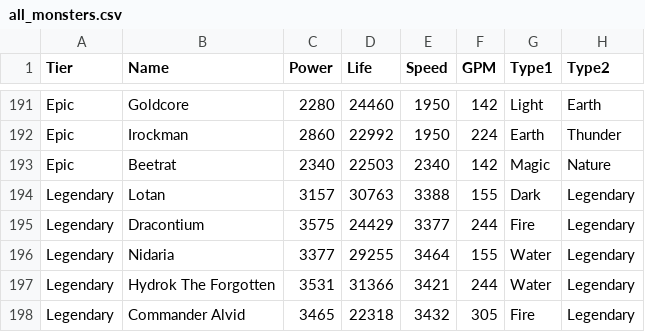
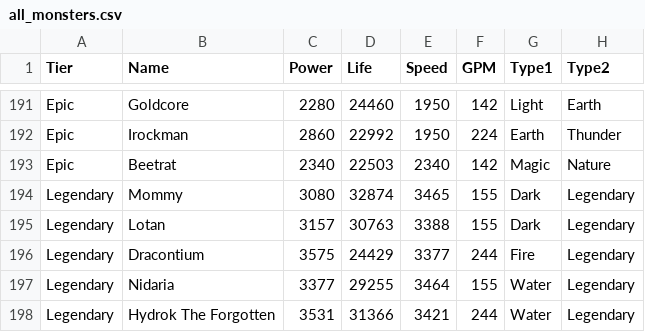
Before and after one commit to peterpaulrubens/monsterlegends, a CSV file: data/all_monsters.csv, drawn as a sheet; only a part is shown, gaps mark what is left out; the shorter side is filled out with more unchanged rows; the diff names each change by its address in the sheet, - before the commit and + after, or states it on an @@ line.

Commit message:
Add Mommy

```diff
--- a/data/all_monsters.csv
+++ b/data/all_monsters.csv
+row 194: Legendary | Mommy | 3080 | 32874 | 3465 | 155 | Dark | Legendary
```
Also changed, not shown: data/legendary.csv, 2 other files.
